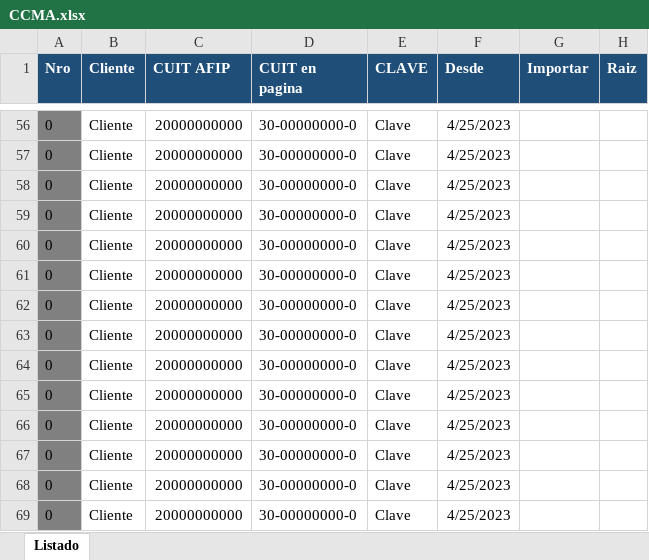
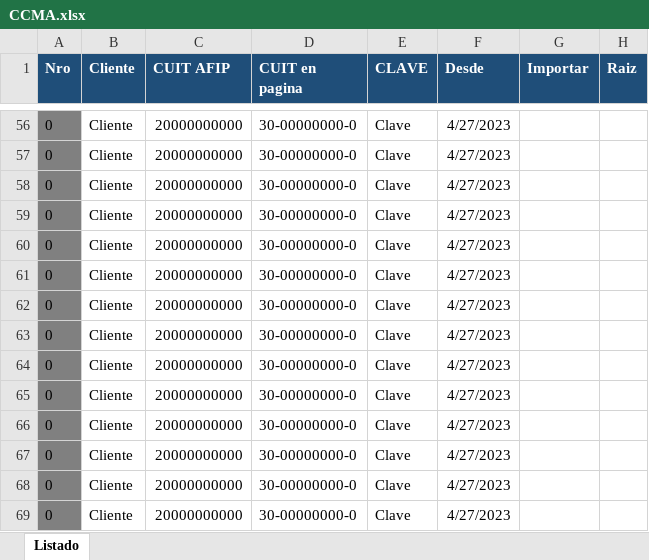
Before and after one commit to abustosp/BOT-Descarga-CCMA, an Excel workbook: CCMA.xlsx, sheet Listado, drawn as a sheet; only a part is shown, gaps mark what is left out; values as stored, in another font and other column widths than the file's, no borders; the diff covers the shown part only; the diff names each change by its address in the sheet, - before the commit and + after, or states it on an @@ line.

```diff
--- a/CCMA.xlsx (sheet Listado)
+++ b/CCMA.xlsx (sheet Listado)
-F56:F69 (Desde): 4/25/2023
+F56:F69 (Desde): 4/27/2023
```
Also changed, not shown: 54 edited cells and cell formats elsewhere in this sheet.
